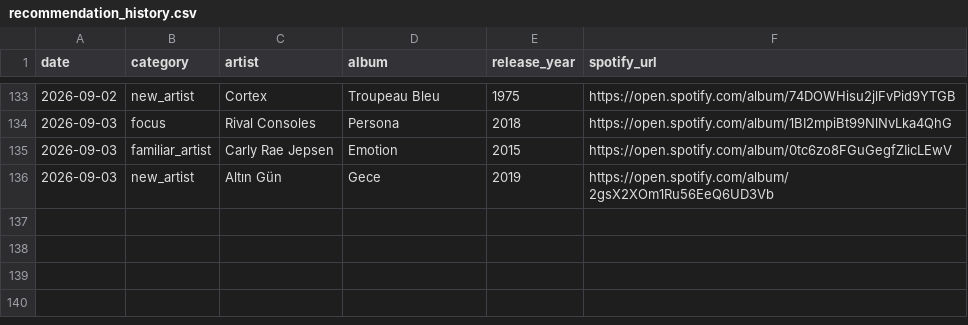
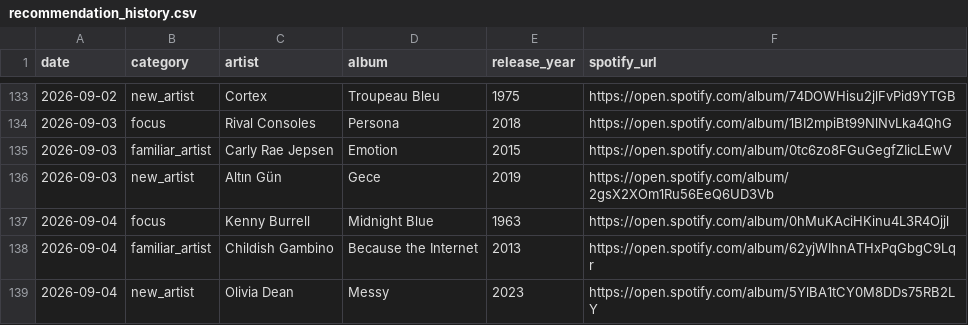
Before and after one commit to mschachner/ultrafilter, a CSV file: recommendation_history.csv, drawn as a sheet; only a part is shown, gaps mark what is left out.

```diff
--- a/recommendation_history.csv
+++ b/recommendation_history.csv
@@ -136 +136,4 @@ date,category,artist,album,release_year,spotify_url
 2026-09-03,new_artist,Altın Gün,Gece,2019,https://open.spotify.com/album/2gsX2XOm1Ru56EeQ6UD3Vb
+2026-09-04,focus,Kenny Burrell,Midnight Blue,1963,https://open.spotify.com/album/0hMuKAciHKinu4L3R4Ojjl
+2026-09-04,familiar_artist,Childish Gambino,Because the Internet,2013,https://open.spotify.com/album/62yjWIhnATHxPqGbgC9Lqr
+2026-09-04,new_artist,Olivia Dean,Messy,2023,https://open.spotify.com/album/5YlBA1tCY0M8DDs75RB2LY
```
Also changed, not shown: 1 other file.
